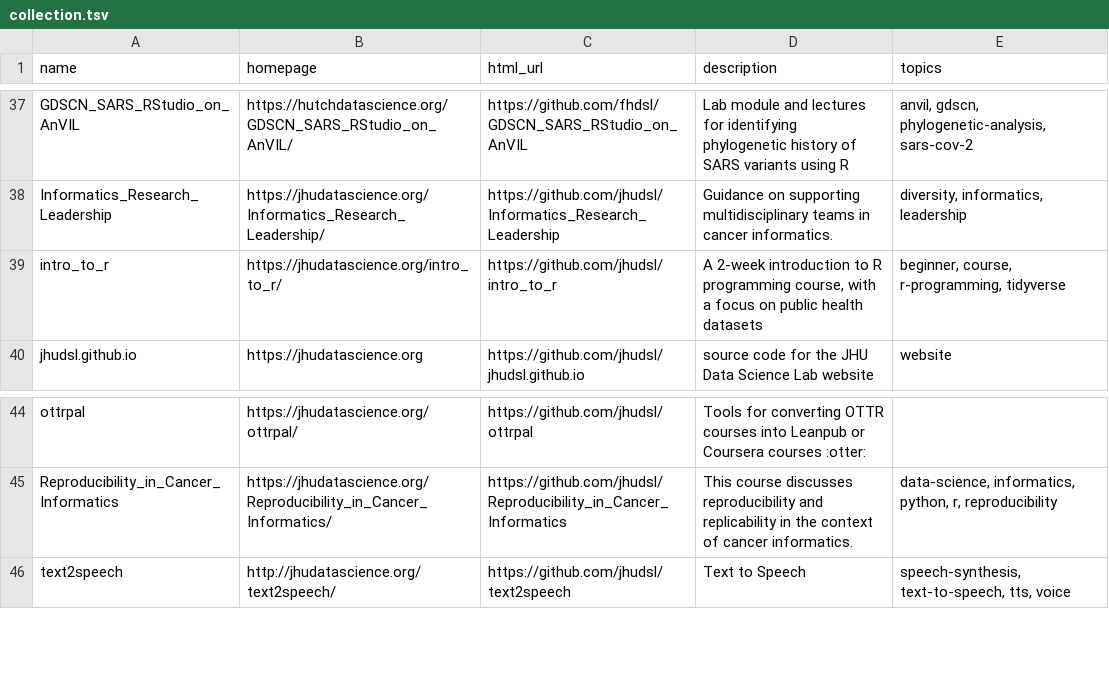
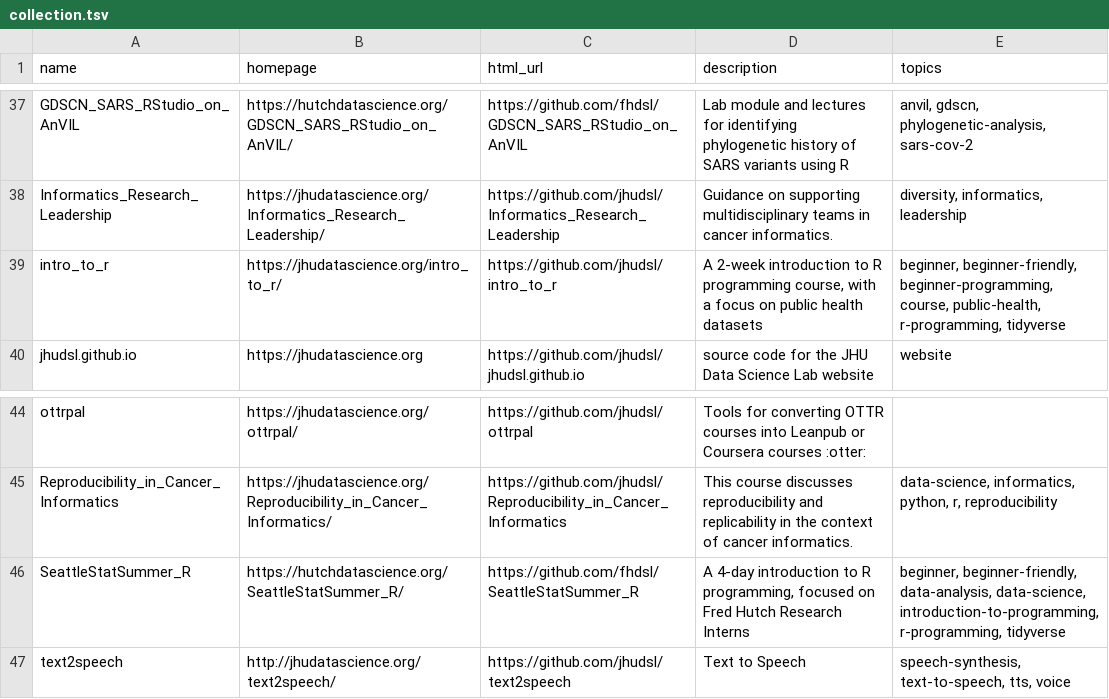
Before and after one commit to fhdsl/DaSL_Collection, a TSV file: resources/collection.tsv, drawn as a sheet; only a part is shown, gaps mark what is left out.

Commit message:
Add collection file

```diff
--- a/resources/collection.tsv
+++ b/resources/collection.tsv
@@ -38,3 +38,3 @@ GDSCN_SARS_RStudio_on_AnVIL	https://hutchdatascience.org/GDSCN_SARS_RStudio_on_A
 Informatics_Research_Leadership	https://jhudatascience.org/Informatics_Research_Leadership/	https://github.com/jhudsl/Informatics_Research_Leadership	Guidance on supporting multidisciplinary teams in cancer informatics. 	diversity, informatics, leadership
-intro_to_r	https://jhudatascience.org/intro_to_r/	https://github.com/jhudsl/intro_to_r	A 2-week introduction to R programming course, with a focus on public health datasets	beginner, course, r-programming, tidyverse
+intro_to_r	https://jhudatascience.org/intro_to_r/	https://github.com/jhudsl/intro_to_r	A 2-week introduction to R programming course, with a focus on public health datasets	beginner, beginner-friendly, beginner-programming, course, public-health, r-programming, tidyverse
 jhudsl.github.io	https://jhudatascience.org	https://github.com/jhudsl/jhudsl.github.io	source code for the JHU Data Science Lab website	website
@@ -45,2 +45,3 @@ ottrpal	https://jhudatascience.org/ottrpal/	https://github.com/jhudsl/ottrpal	To
 Reproducibility_in_Cancer_Informatics	https://jhudatascience.org/Reproducibility_in_Cancer_Informatics/	https://github.com/jhudsl/Reproducibility_in_Cancer_Informatics	This course discusses reproducibility and replicability in the context of cancer informatics. 	data-science, informatics, python, r, reproducibility
+SeattleStatSummer_R	https://hutchdatascience.org/SeattleStatSummer_R/	https://github.com/fhdsl/SeattleStatSummer_R	A 4-day introduction to R programming, focused on Fred Hutch Research Interns	beginner, beginner-friendly, data-analysis, data-science, introduction-to-programming, r-programming, tidyverse
 text2speech	http://jhudatascience.org/text2speech/	https://github.com/jhudsl/text2speech	Text to Speech	speech-synthesis, text-to-speech, tts, voice
```
